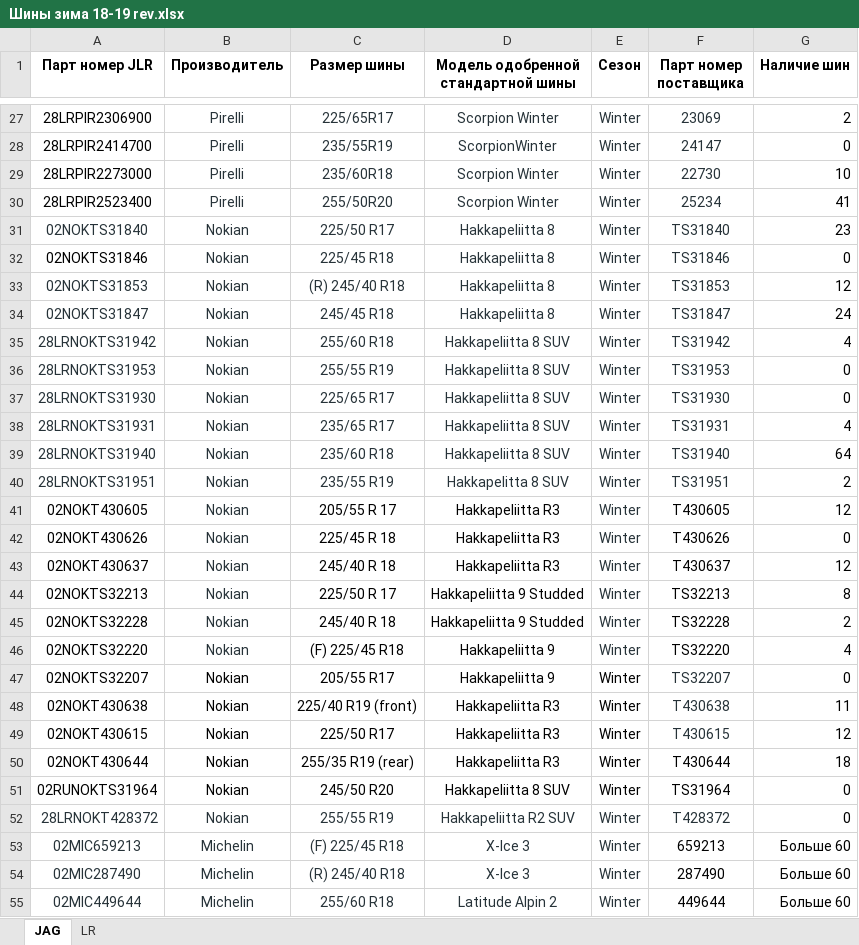
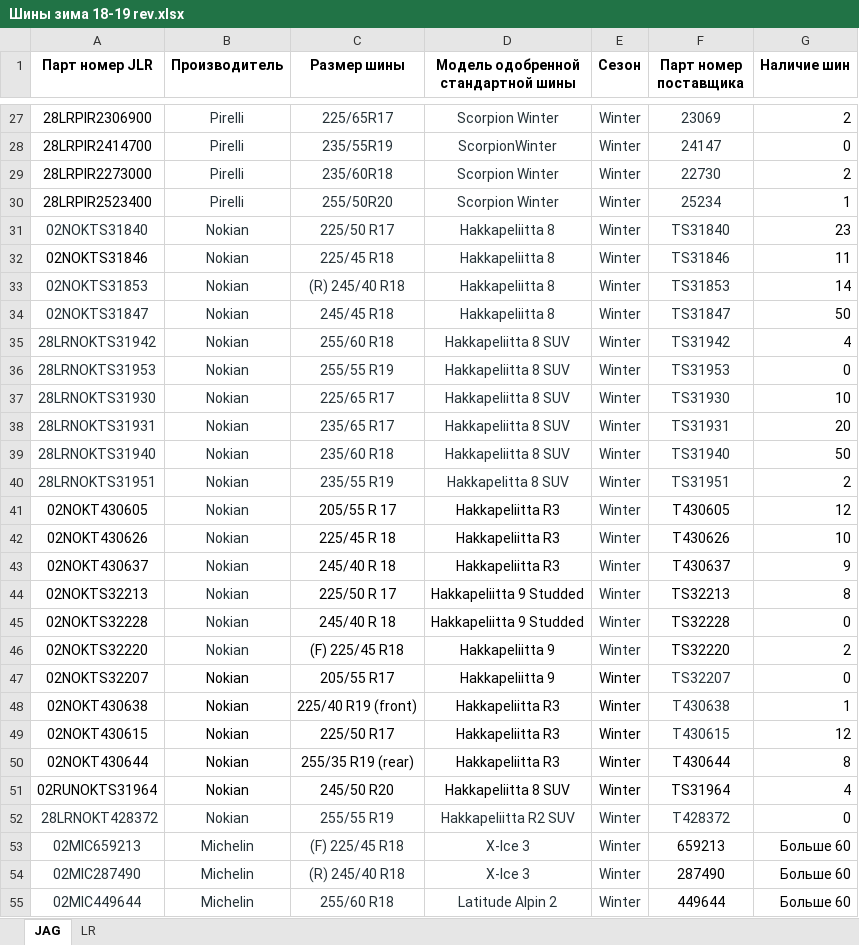
Before and after one commit to artforteam2018/price-server, an Excel workbook: attachments/Шины зима 18-19 rev.xlsx, sheet JAG, drawn as a sheet; only a part is shown, gaps mark what is left out; values as stored, in another font and other column widths than the file's, no borders; the diff covers the shown part only; the diff names each change by its address in the sheet, - before the commit and + after, or states it on an @@ line.

```diff
--- a/attachments/Шины зима 18-19 rev.xlsx (sheet JAG)
+++ b/attachments/Шины зима 18-19 rev.xlsx (sheet JAG)
-G29 (Наличие шин): 10
+G29 (Наличие шин): 2
-G30 (Наличие шин): 41
+G30 (Наличие шин): 1
-G32 (Наличие шин): 0
+G32 (Наличие шин): 11
-G33 (Наличие шин): 12
+G33 (Наличие шин): 14
-G34 (Наличие шин): 24
+G34 (Наличие шин): 50
-G37 (Наличие шин): 0
+G37 (Наличие шин): 10
-G38 (Наличие шин): 4
+G38 (Наличие шин): 20
-G39 (Наличие шин): 64
+G39 (Наличие шин): 50
-G42 (Наличие шин): 0
+G42 (Наличие шин): 10
-G43 (Наличие шин): 12
+G43 (Наличие шин): 9
-G45 (Наличие шин): 2
+G45 (Наличие шин): 0
-G46 (Наличие шин): 4
+G46 (Наличие шин): 2
-G48 (Наличие шин): 11
+G48 (Наличие шин): 1
-G50 (Наличие шин): 18
+G50 (Наличие шин): 8
-G51 (Наличие шин): 0
+G51 (Наличие шин): 4
```
Also changed, not shown: 8 edited cells elsewhere in this sheet, sheet LR, attachments/UAZ-EMAIL.xlsx, 40 other files.
